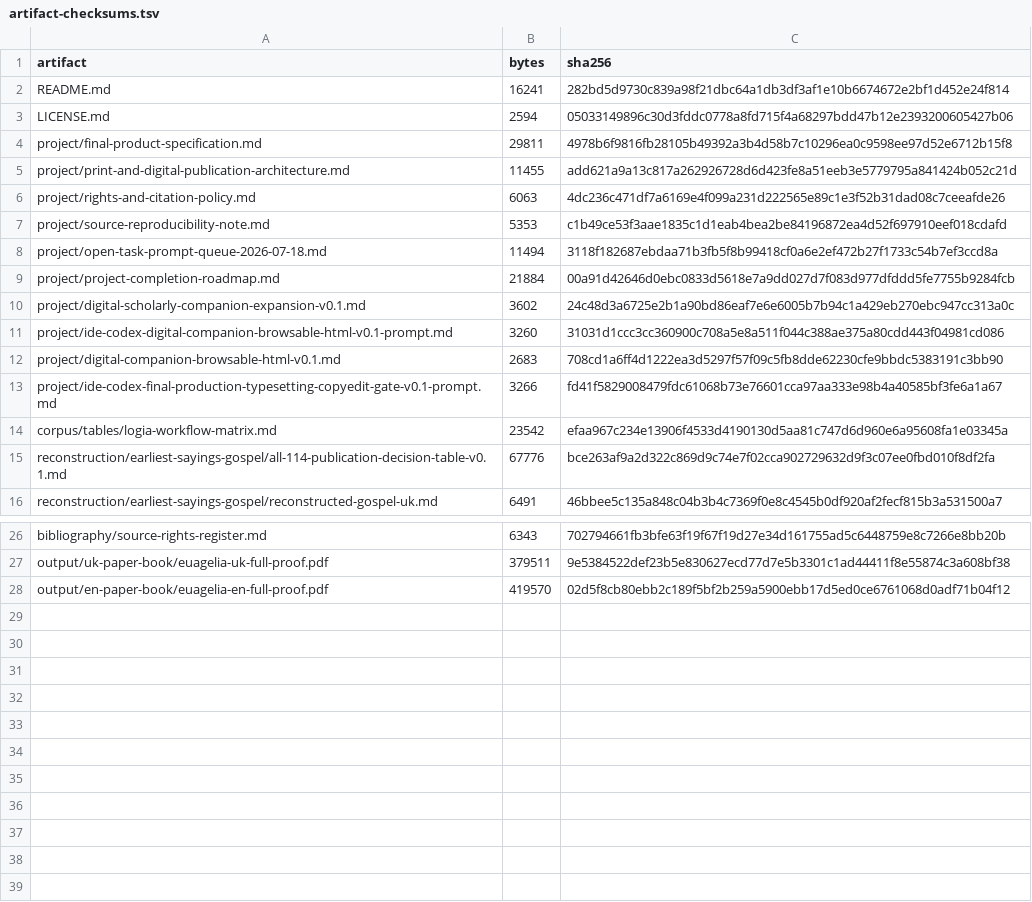
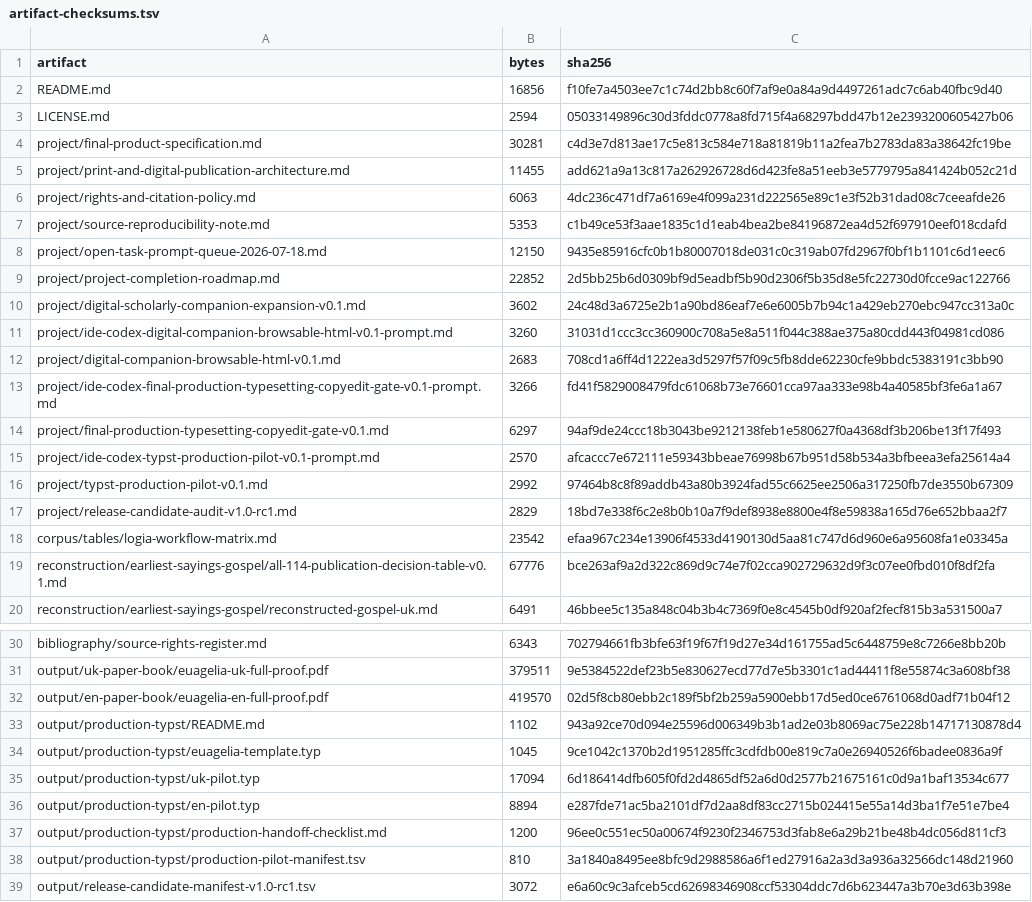
Before and after one commit to Erchard/evangelium, a TSV file: output/digital-scholarly-companion/artifact-checksums.tsv, drawn as a sheet; only a part is shown, gaps mark what is left out.

Commit message:
Add Typst production handoff and release-candidate audit

```diff
--- a/output/digital-scholarly-companion/artifact-checksums.tsv
+++ b/output/digital-scholarly-companion/artifact-checksums.tsv
@@ -1,5 +1,5 @@
 artifact	bytes	sha256
-README.md	16241	282bd5d9730c839a98f21dbc64a1db3df3af1e10b6674672e2bf1d452e24f814
+README.md	16856	f10fe7a4503ee7c1c74d2bb8c60f7af9e0a84a9d4497261adc7c6ab40fbc9d40
 LICENSE.md	2594	05033149896c30d3fddc0778a8fd715f4a68297bdd47b12e2393200605427b06
-project/final-product-specification.md	29811	4978b6f9816fb28105b49392a3b4d58b7c10296ea0c9598ee97d52e6712b15f8
+project/final-product-specification.md	30281	c4d3e7d813ae17c5e813c584e718a81819b11a2fea7b2783da83a38642fc19be
 project/print-and-digital-publication-architecture.md	11455	add621a9a13c817a262926728d6d423fe8a51eeb3e5779795a841424b052c21d
@@ -7,4 +7,4 @@ project/rights-and-citation-policy.md	6063	4dc236c471df7a6169e4f099a231d222565e8
 project/source-reproducibility-note.md	5353	c1b49ce53f3aae1835c1d1eab4bea2be84196872ea4d52f697910eef018cdafd
-project/open-task-prompt-queue-2026-07-18.md	11494	3118f182687ebdaa71b3fb5f8b99418cf0a6e2ef472b27f1733c54b7ef3ccd8a
-project/project-completion-roadmap.md	21884	00a91d42646d0ebc0833d5618e7a9dd027d7f083d977dfddd5fe7755b9284fcb
+project/open-task-prompt-queue-2026-07-18.md	12150	9435e85916cfc0b1b80007018de031c0c319ab07fd2967f0bf1b1101c6d1eec6
+project/project-completion-roadmap.md	22852	2d5bb25b6d0309bf9d5eadbf5b90d2306f5b35d8e5fc22730d0fcce9ac122766
 project/digital-scholarly-companion-expansion-v0.1.md	3602	24c48d3a6725e2b1a90bd86eaf7e6e6005b7b94c1a429eb270ebc947cc313a0c
@@ -13,2 +13,6 @@ project/digital-companion-browsable-html-v0.1.md	2683	708cd1a6ff4d1222ea3d5297f5
 project/ide-codex-final-production-typesetting-copyedit-gate-v0.1-prompt.md	3266	fd41f5829008479fdc61068b73e76601cca97aa333e98b4a40585bf3fe6a1a67
+project/final-production-typesetting-copyedit-gate-v0.1.md	6297	94af9de24ccc18b3043be9212138feb1e580627f0a4368df3b206be13f17f493
+project/ide-codex-typst-production-pilot-v0.1-prompt.md	2570	afcaccc7e672111e59343bbeae76998b67b951d58b534a3bfbeea3efa25614a4
+project/typst-production-pilot-v0.1.md	2992	97464b8c8f89addb43a80b3924fad55c6625ee2506a317250fb7de3550b67309
+project/release-candidate-audit-v1.0-rc1.md	2829	18bd7e338f6c2e8b0b10a7f9def8938e8800e4f8e59838a165d76e652bbaa2f7
 corpus/tables/logia-workflow-matrix.md	23542	efaa967c234e13906f4533d4190130d5aa81c747d6d960e6a95608fa1e03345a
@@ -28 +32,8 @@ output/uk-paper-book/euagelia-uk-full-proof.pdf	379511	9e5384522def23b5e830627ec
 output/en-paper-book/euagelia-en-full-proof.pdf	419570	02d5f8cb80ebb2c189f5bf2b259a5900ebb17d5ed0ce6761068d0adf71b04f12
+output/production-typst/README.md	1102	943a92ce70d094e25596d006349b3b1ad2e03b8069ac75e228b14717130878d4
+output/production-typst/euagelia-template.typ	1045	9ce1042c1370b2d1951285ffc3cdfdb00e819c7a0e26940526f6badee0836a9f
+output/production-typst/uk-pilot.typ	17094	6d186414dfb605f0fd2d4865df52a6d0d2577b21675161c0d9a1baf13534c677
+output/production-typst/en-pilot.typ	8894	e287fde71ac5ba2101df7d2aa8df83cc2715b024415e55a14d3ba1f7e51e7be4
+output/production-typst/production-handoff-checklist.md	1200	96ee0c551ec50a00674f9230f2346753d3fab8e6a29b21be48b4dc056d811cf3
+output/production-typst/production-pilot-manifest.tsv	810	3a1840a8495ee8bfc9d2988586a6f1ed27916a2a3d3a936a32566dc148d21960
+output/release-candidate-manifest-v1.0-rc1.tsv	3072	e6a60c9c3afceb5cd62698346908ccf53304ddc7d6b623447a3b70e3d63b398e
```
Also changed, not shown: output/digital-scholarly-companion/audit-trail-index.tsv, 29 other files.
